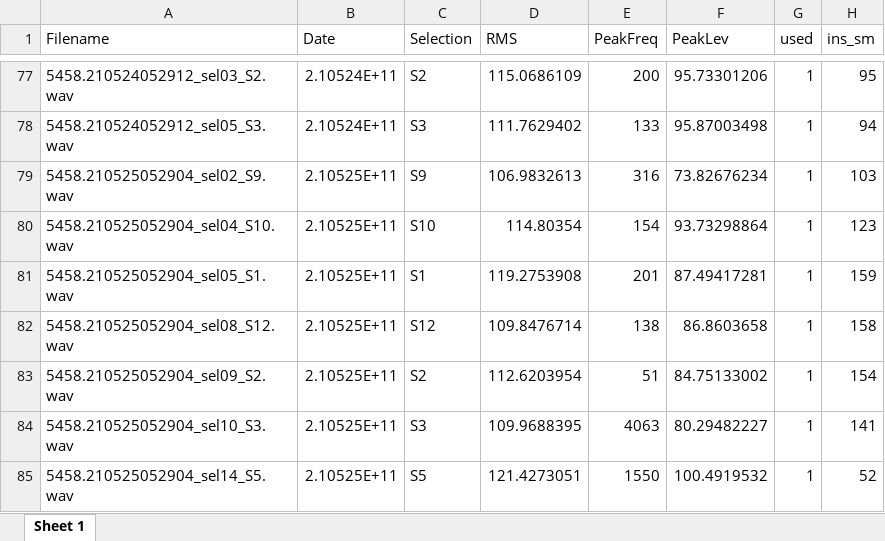
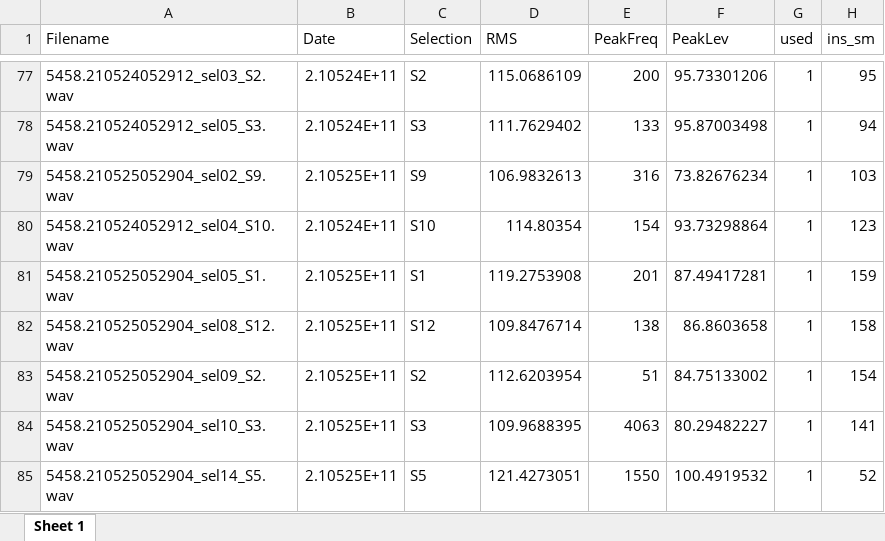
Before and after one commit to RGordon13/AMP_ves_summary, an Excel workbook: data_inputs/Inside_Park_Tables/TWOROCKS_202105_TRE_inside-outside_park.xlsx, sheet Sheet 1, drawn as a sheet; only a part is shown, gaps mark what is left out; values as stored, in another font and other column widths than the file's, no borders; the diff names each change by its address in the sheet, - before the commit and + after, or states it on an @@ line.

```diff
--- a/data_inputs/Inside_Park_Tables/TWOROCKS_202105_TRE_inside-outside_park.xlsx (sheet Sheet 1)
+++ b/data_inputs/Inside_Park_Tables/TWOROCKS_202105_TRE_inside-outside_park.xlsx (sheet Sheet 1)
-A80 (Filename): 5458.210525052904_sel04_S10.wav
+A80 (Filename): 5458.210524052912_sel04_S10.wav
-B80 (Date): 2.10525E+11
+B80 (Date): 2.10524E+11
```
Also changed, not shown: data_inputs/Inside_Park_Tables/JURIEN_202201_JSE_inside-outside_park_a001.xlsx, data_inputs/Inside_Park_Tables/SWC_202201_SWS_inside-outside_park_TL34.xlsx.
